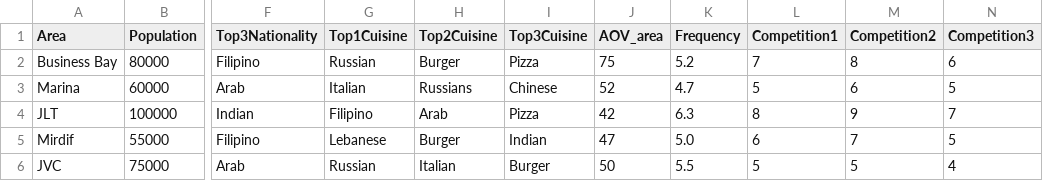
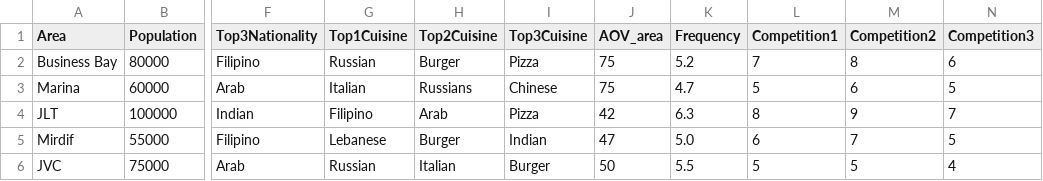
Before and after one commit to screbeckitchain/kitchain-ai, a CSV file: sample_areas.csv, drawn as a sheet; only a part is shown, gaps mark what is left out; the diff names each change by its address in the sheet, - before the commit and + after, or states it on an @@ line.

Commit message:
Update sample_areas.csv

```diff
--- a/sample_areas.csv
+++ b/sample_areas.csv
-J3 (AOV_area): 52
+J3 (AOV_area): 75
```
